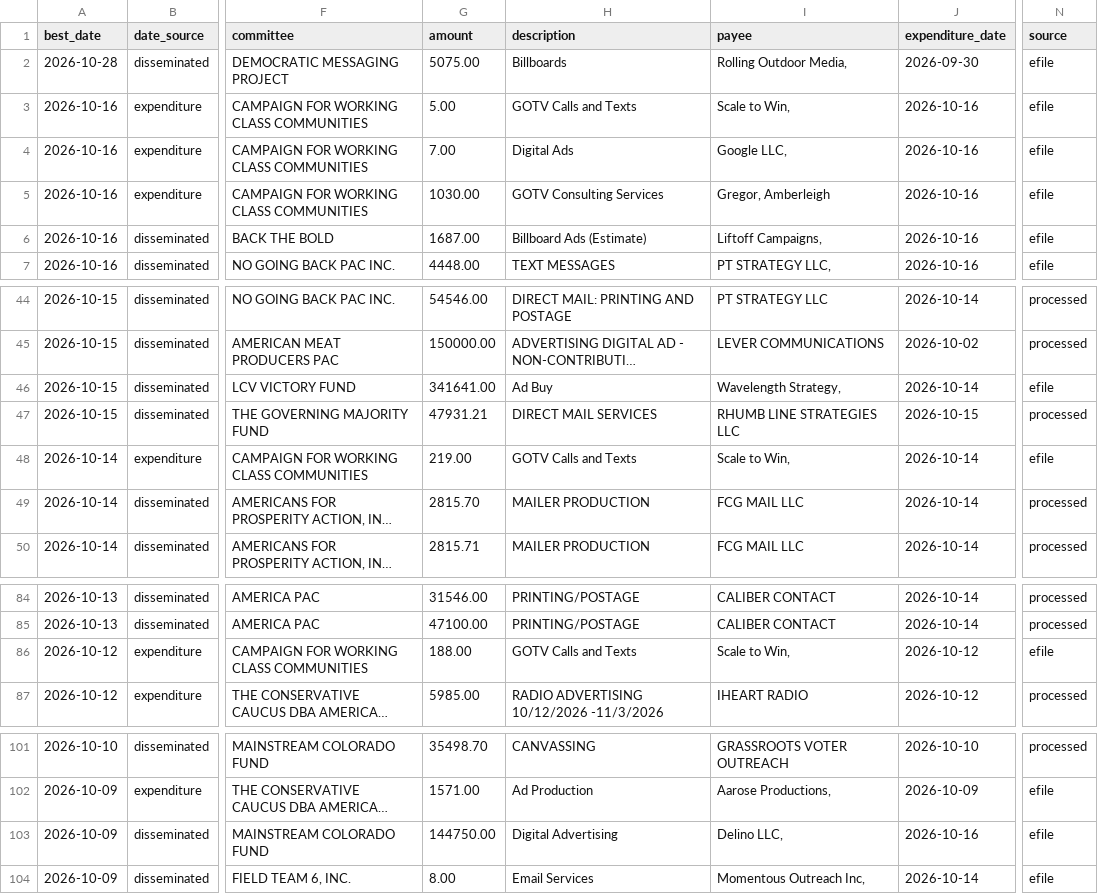
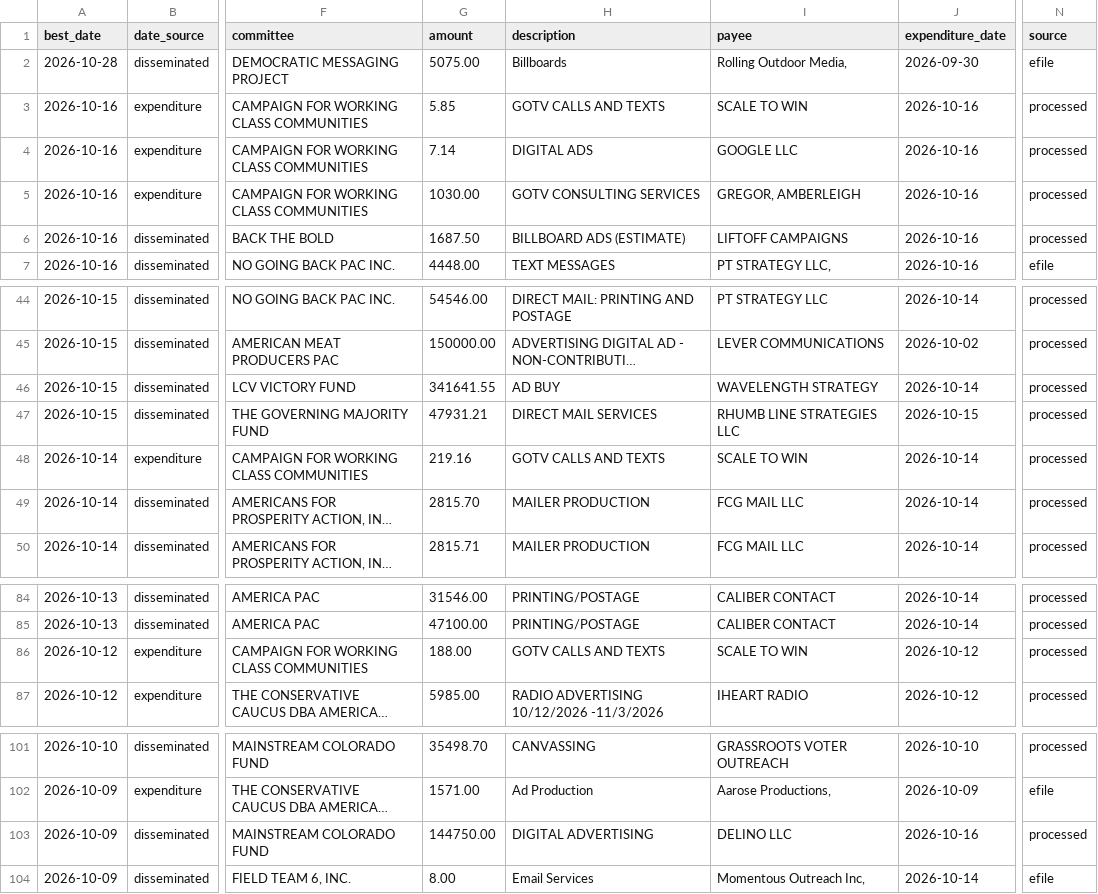
Before and after one commit to elliotgross-aidems/co8-ie-tracker, a CSV file: data/ie_spending.csv, drawn as a sheet; only a part is shown, gaps mark what is left out; long unchanged cells end in …; the diff covers the shown part only; the diff names each change by its address in the sheet, - before the commit and + after, or states it on an @@ line.

```diff
--- a/data/ie_spending.csv
+++ b/data/ie_spending.csv
-G3 (amount): 5.00
+G3 (amount): 5.85
-H3 (description): GOTV Calls and Texts
+H3 (description): GOTV CALLS AND TEXTS
-I3 (payee): Scale to Win,
+I3 (payee): SCALE TO WIN
-N3:N6 (source): efile
+N3:N6 (source): processed
-G4 (amount): 7.00
+G4 (amount): 7.14
-H4 (description): Digital Ads
+H4 (description): DIGITAL ADS
-I4 (payee): Google LLC,
+I4 (payee): GOOGLE LLC
-H5 (description): GOTV Consulting Services
+H5 (description): GOTV CONSULTING SERVICES
-I5 (payee): Gregor, Amberleigh
+I5 (payee): GREGOR, AMBERLEIGH
-G6 (amount): 1687.00
+G6 (amount): 1687.50
-H6 (description): Billboard Ads (Estimate)
+H6 (description): BILLBOARD ADS (ESTIMATE)
-I6 (payee): Liftoff Campaigns,
+I6 (payee): LIFTOFF CAMPAIGNS
-G46 (amount): 341641.00
+G46 (amount): 341641.55
-H46 (description): Ad Buy
+H46 (description): AD BUY
-I46 (payee): Wavelength Strategy,
+I46 (payee): WAVELENGTH STRATEGY
-N46 (source): efile
+N46 (source): processed
-G48 (amount): 219.00
+G48 (amount): 219.16
-H48 (description): GOTV Calls and Texts
+H48 (description): GOTV CALLS AND TEXTS
-I48 (payee): Scale to Win,
+I48 (payee): SCALE TO WIN
-N48 (source): efile
+N48 (source): processed
-H86 (description): GOTV Calls and Texts
+H86 (description): GOTV CALLS AND TEXTS
-I86 (payee): Scale to Win,
+I86 (payee): SCALE TO WIN
-N86 (source): efile
+N86 (source): processed
-H103 (description): Digital Advertising
+H103 (description): DIGITAL ADVERTISING
-I103 (payee): Delino LLC,
+I103 (payee): DELINO LLC
-N103 (source): efile
+N103 (source): processed
```
Also changed, not shown: 104 edited cells elsewhere in this file, 1 other file.
